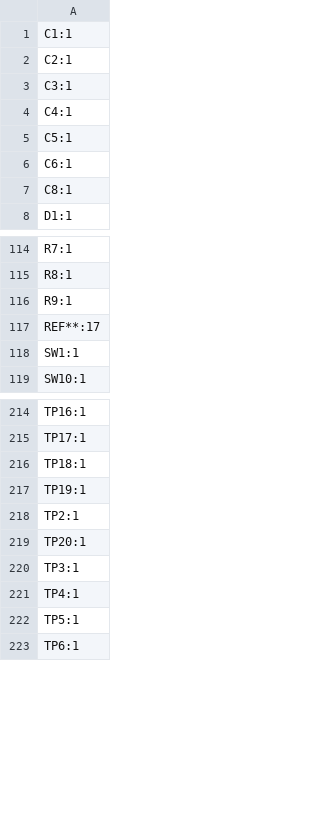
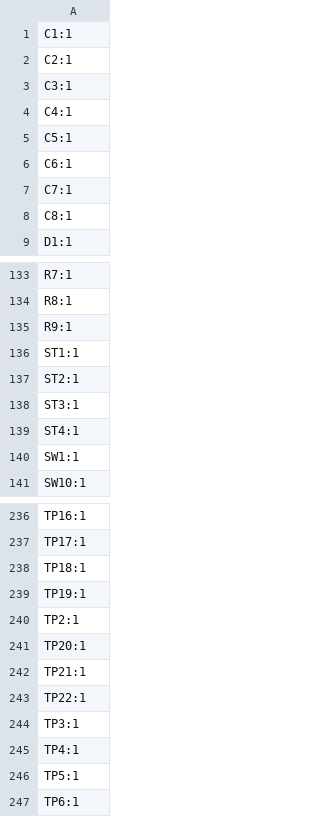
Before and after one commit to matia6170/keyboardv1-KiCAD, a CSV file: production/designators.csv, drawn as a sheet; only a part is shown, gaps mark what is left out; the diff covers the shown part only.

```diff
--- a/production/designators.csv
+++ b/production/designators.csv
@@ -6,2 +6,3 @@ C5:1
 C6:1
+C7:1
 C8:1
@@ -116,3 +135,6 @@ R8:1
 R9:1
-REF**:17
+ST1:1
+ST2:1
+ST3:1
+ST4:1
 SW1:1
@@ -219,2 +241,4 @@ TP2:1
 TP20:1
+TP21:1
+TP22:1
 TP3:1
```
Also changed, not shown: 19 added rows, 1 removed row and 2 edited cells elsewhere in this file, production/bom.csv, production/positions.csv, 8 other files.
